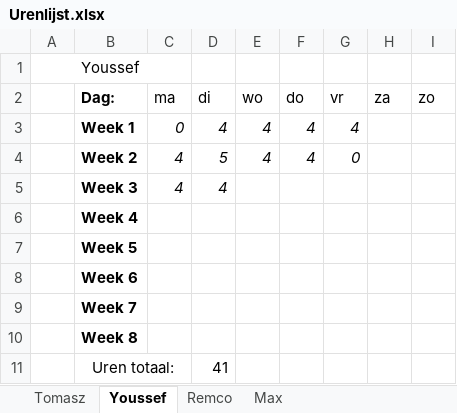
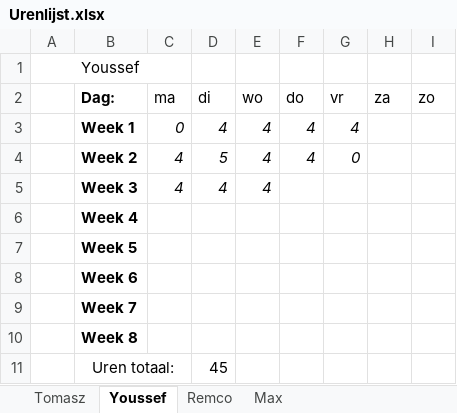
Before and after one commit to FIFA-by-TYMR/Project_Documentation, an Excel workbook: Documenten/Urenlijst.xlsx, sheet Youssef, drawn as a sheet; values as stored, in another font and other column widths than the file's, no borders; the diff names each change by its address in the sheet, - before the commit and + after, or states it on an @@ line.

```diff
--- a/Documenten/Urenlijst.xlsx (sheet Youssef)
+++ b/Documenten/Urenlijst.xlsx (sheet Youssef)
-E5 (wo): (empty)
+E5 (wo): 4
-D11 (di): 41
+D11 (di): 45
```
Also changed, not shown: sheet Remco, sheet Max, sheet Tomasz.
